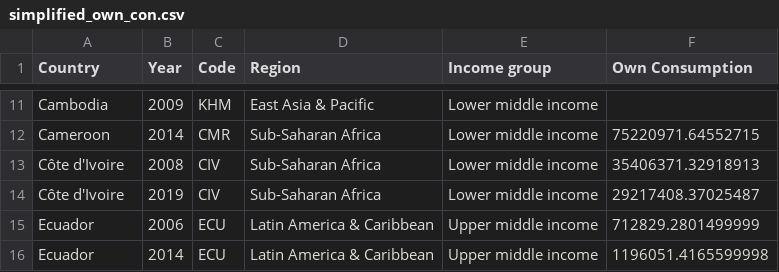
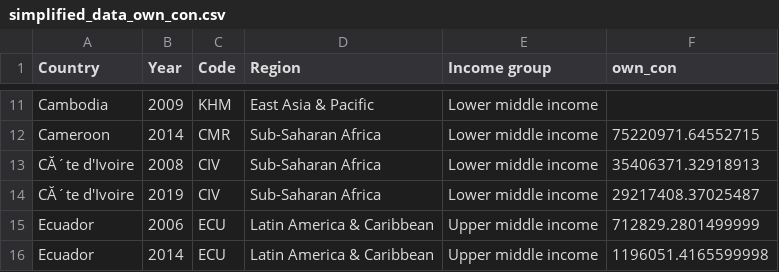
Before and after one commit to martaszk/gep_own_consumption, a CSV file: intermediates/simplified_data_own_con.csv (was intermediates/simplified_own_con.csv), drawn as a sheet; only a part is shown, gaps mark what is left out; the diff names each change by its address in the sheet, - before the commit and + after, or states it on an @@ line.

```diff
--- a/intermediates/simplified_own_con.csv
+++ b/intermediates/simplified_data_own_con.csv
-F1: Own Consumption
+F1: own_con
-A13:A14 (Country): Côte d'Ivoire
+A13:A14 (Country): CĂ´te d'Ivoire
```
Also changed, not shown: intermediates/data-own-consumption-interpolation.csv, intermediates/data-own-consumption.csv, 5 other files.
